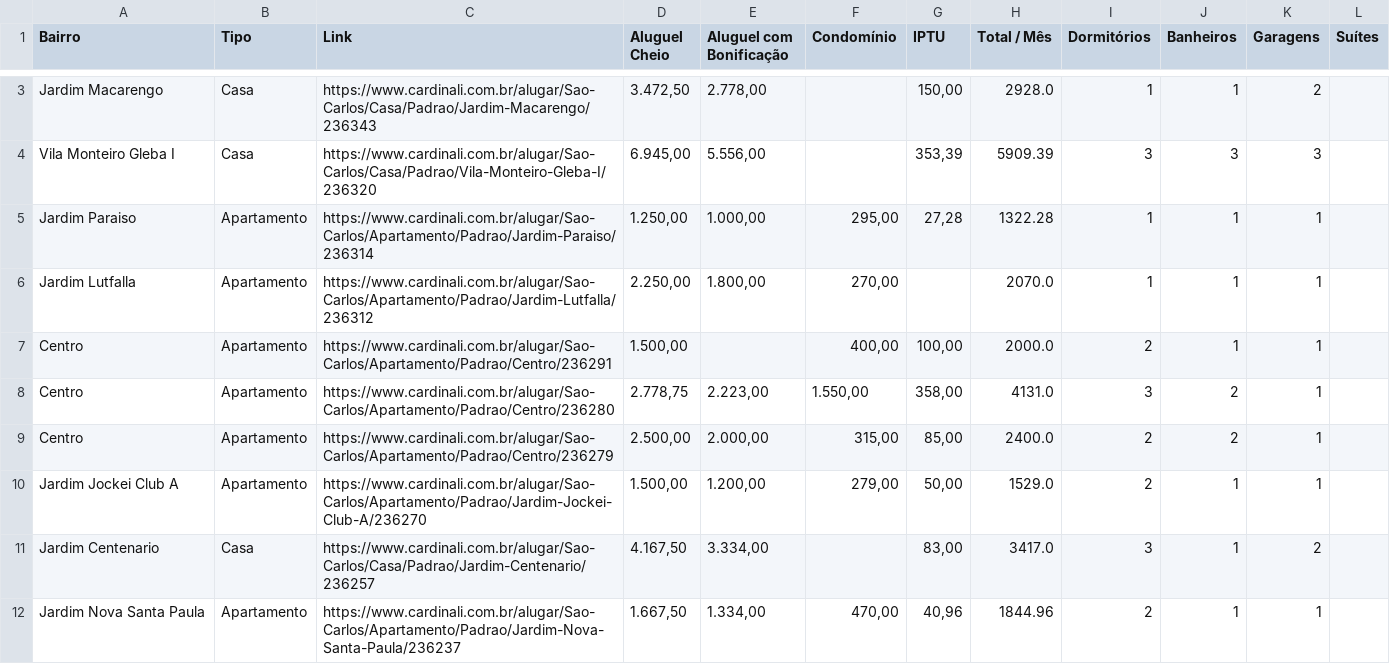
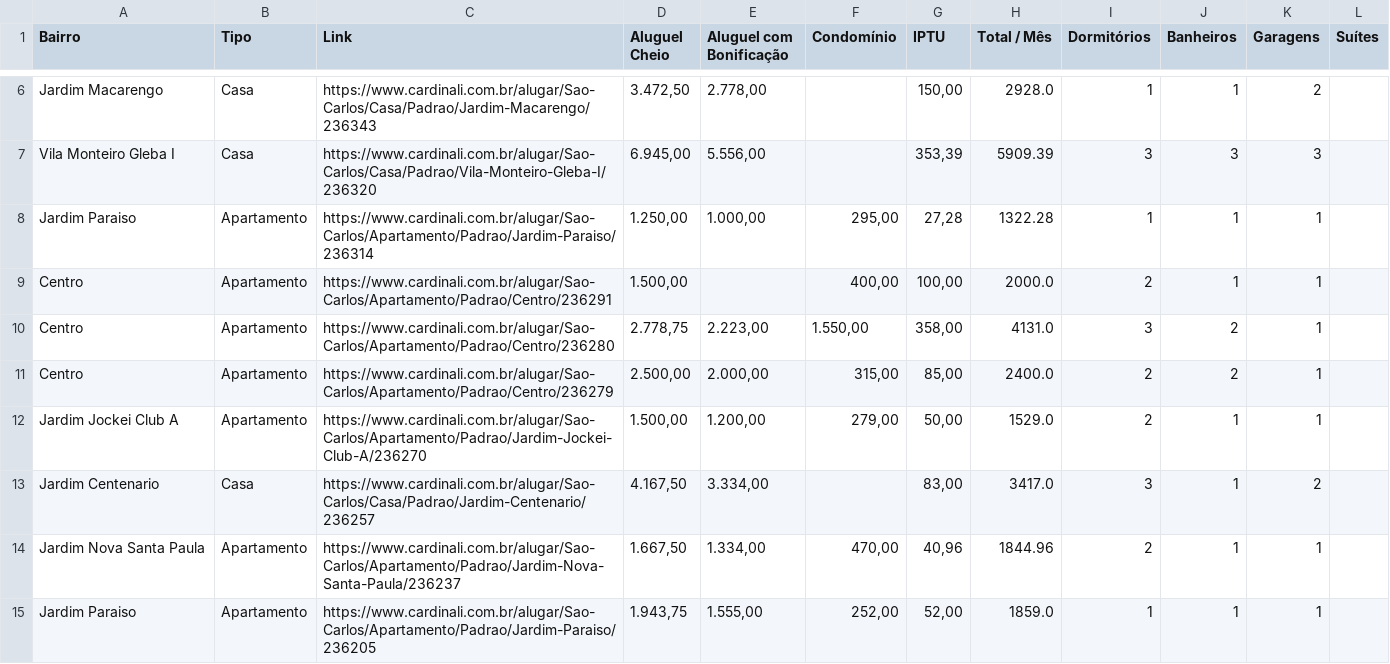
Before and after one commit to imarcososhiro/imobiliario_universitario, a CSV file: dados/dados_imoveis.csv, drawn as a sheet; only a part is shown, gaps mark what is left out; the shorter side is filled out with more unchanged rows; removed rows and columns are numbered as before the commit, all else as after; the diff covers the shown part only; the diff names each change by its address in the sheet, - before the commit and + after, or states it on an @@ line.

```diff
--- a/dados/dados_imoveis.csv
+++ b/dados/dados_imoveis.csv
-row 6: Jardim Lutfalla | Apartamento | https://www.cardinali.com.br/alugar/Sao-Carlos/Apartamento/Padrao/Jardim-Lutfalla/236312 | 2.250,00 | 1.800,00 | 270,00 |  | 2070.0 | 1 | 1 | 1
```
Also changed, not shown: 11 added rows, 6 removed rows and 3 edited cells elsewhere in this file.
